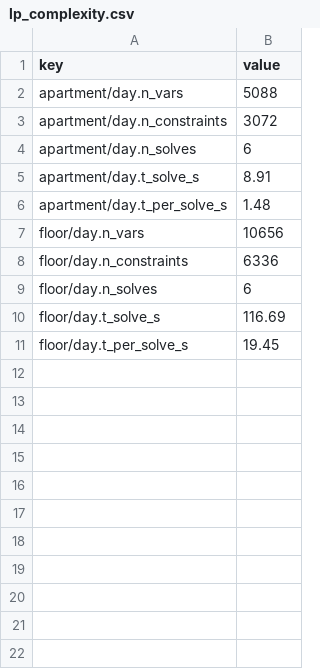
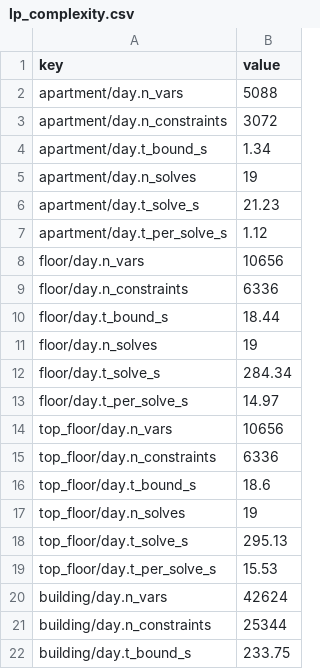
Before and after one commit to drhamzahfaraj/Comfort-Constrained-Operation-of-HVAC-in-Saudi-Residential-Buildings, a CSV file: results/csv/blocks/lp_complexity.csv, drawn as a sheet.

```diff
--- a/results/csv/blocks/lp_complexity.csv
+++ b/results/csv/blocks/lp_complexity.csv
@@ -3,9 +3,20 @@ apartment/day.n_vars,5088
 apartment/day.n_constraints,3072
-apartment/day.n_solves,6
-apartment/day.t_solve_s,8.91
-apartment/day.t_per_solve_s,1.48
+apartment/day.t_bound_s,1.34
+apartment/day.n_solves,19
+apartment/day.t_solve_s,21.23
+apartment/day.t_per_solve_s,1.12
 floor/day.n_vars,10656
 floor/day.n_constraints,6336
-floor/day.n_solves,6
-floor/day.t_solve_s,116.69
-floor/day.t_per_solve_s,19.45
+floor/day.t_bound_s,18.44
+floor/day.n_solves,19
+floor/day.t_solve_s,284.34
+floor/day.t_per_solve_s,14.97
+top_floor/day.n_vars,10656
+top_floor/day.n_constraints,6336
+top_floor/day.t_bound_s,18.6
+top_floor/day.n_solves,19
+top_floor/day.t_solve_s,295.13
+top_floor/day.t_per_solve_s,15.53
+building/day.n_vars,42624
+building/day.n_constraints,25344
+building/day.t_bound_s,233.75
```
Also changed, not shown: results/csv/blocks/lower_bound_checks.csv, results/csv/tables/table_10_lowerbound.csv, 27 other files.
